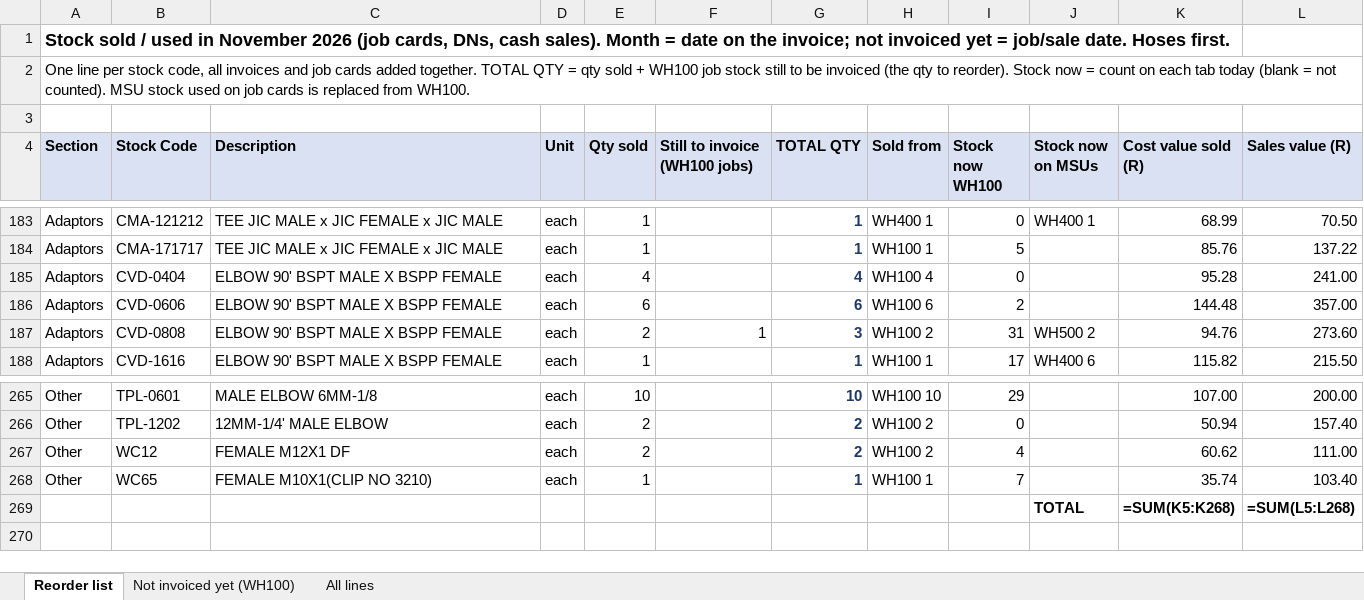
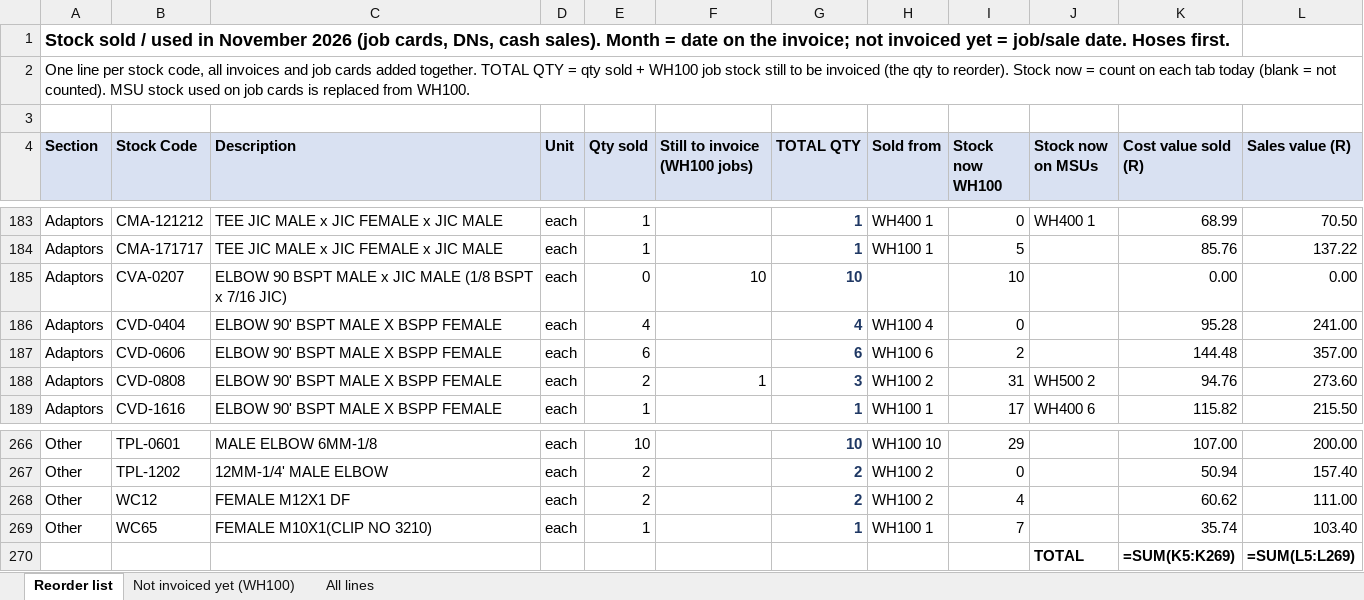
Before and after one commit to MichaelB1300/Pirtek-stock---live, an Excel workbook: Sold_November_2026.xlsx, sheet Reorder list, drawn as a sheet; only a part is shown, gaps mark what is left out; values as stored, in another font and other column widths than the file's, no borders; formulas without a stored value are shown as written; addresses are those after the commit; the diff names each change by its address in the sheet, - before the commit and + after, or states it on an @@ line.

```diff
--- a/Sold_November_2026.xlsx (sheet Reorder list)
+++ b/Sold_November_2026.xlsx (sheet Reorder list)
+row 185: Adaptors | CVA-0207 | ELBOW 90 BSPT MALE x JIC MALE (1/8 BSPT x 7/16 JIC) | each | 0 | 10 | 10 |  | 10 |  | 0.00 | 0.00
-K270 (Cost value sold (R)): =SUM(K5:K268)
+K270 (Cost value sold (R)): =SUM(K5:K269)
-L270 (Sales value (R)): =SUM(L5:L268)
+L270 (Sales value (R)): =SUM(L5:L269)
```
Also changed, not shown: sheet Not invoiced yet (WH100), 2 other files.
